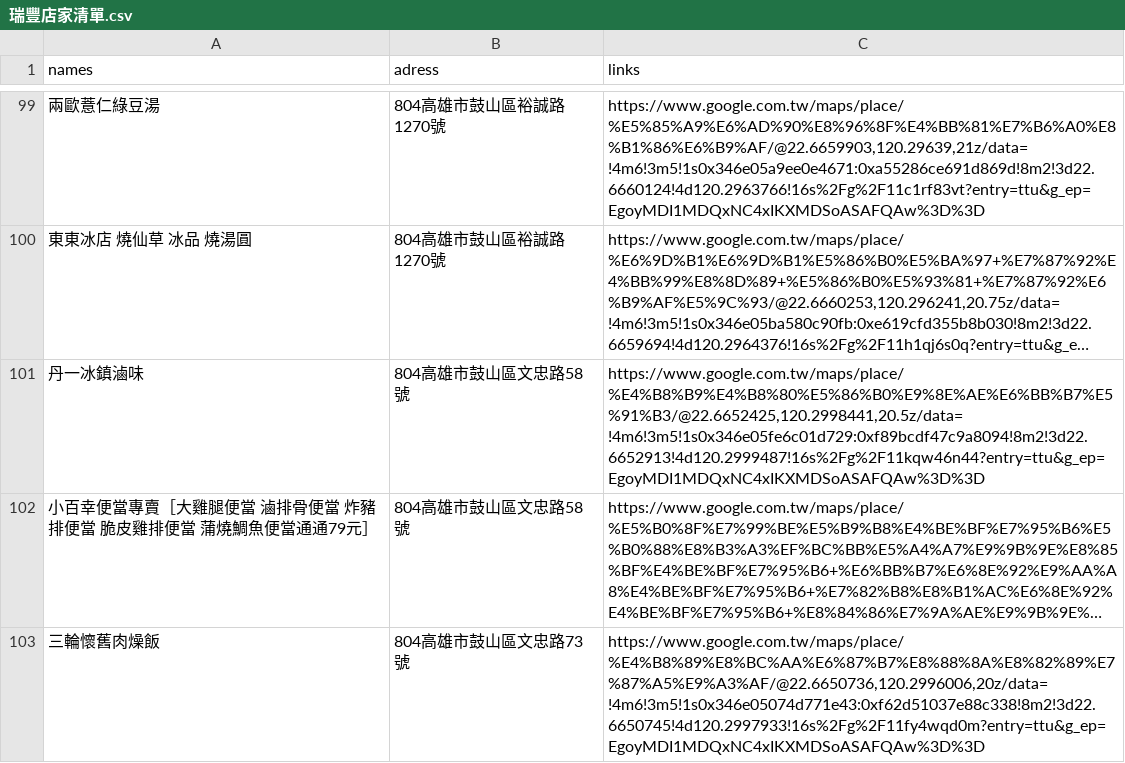
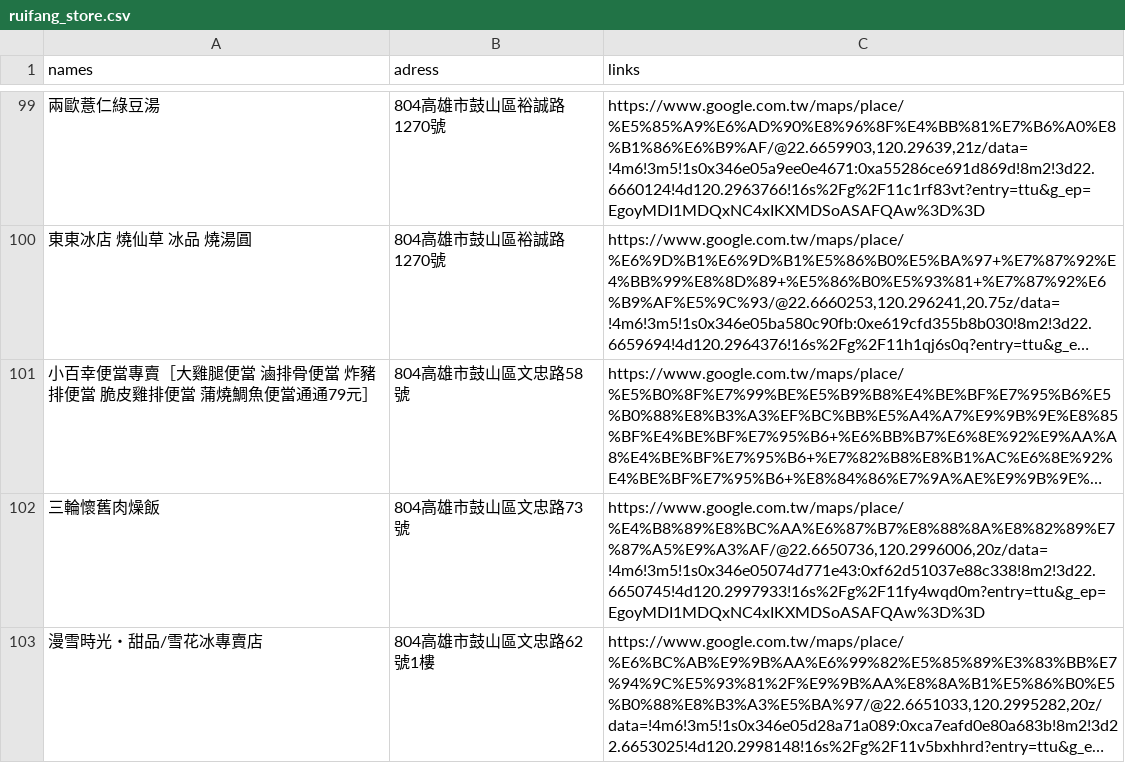
Before and after one commit to ann4211/Tibame-TJR101-T1, a CSV file: fong/fong-crawler/ruifang_store.csv (was fong/fong-crawler/瑞豐店家清單.csv), drawn as a sheet; only a part is shown, gaps mark what is left out; the shorter side is filled out with more unchanged rows; long unchanged cells end in …; the diff names each change by its address in the sheet, - before the commit and + after, or states it on an @@ line.

Commit message:
0425 crawler

```diff
--- a/fong/fong-crawler/瑞豐店家清單.csv
+++ b/fong/fong-crawler/ruifang_store.csv
-row 101: 丹一冰鎮滷味 | 804高雄市鼓山區文忠路58號 | https://www.google.com.tw/maps/place/%E4%B8%B9%E4%B8%80%E5%86%B0%E9%8E%AE%E6%BB%B7%E5%91%B3/@22.6652425,120.2998441,20.5z/data=!4m6!3m5!1s0x346e05fe6c01d729:0xf89bcdf47c9a8094!8m2!3d22.6652913!4d120.2999487!16s%2Fg%2F11kqw46n44?entry=ttu&g_ep=EgoyMDI1MDQxNC4xIKXMDSoASAFQAw%3D%3D
```
Also changed, not shown: fong/fong-crawler/yizhong_store.csv, 6 other files.
